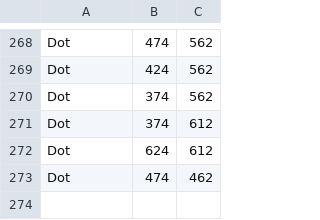
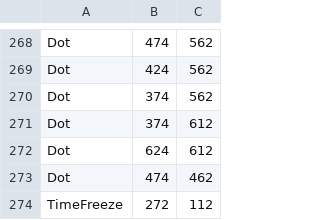
Before and after one commit to PaulaDariasSosa/Proyecto_LDH, a CSV file: res/level2.csv, drawn as a sheet; only a part is shown, gaps mark what is left out; the diff names each change by its address in the sheet, - before the commit and + after, or states it on an @@ line.

Commit message:
Add TimeFreeze item

```diff
--- a/res/level2.csv
+++ b/res/level2.csv
+row 274: TimeFreeze | 272 | 112
```
Also changed, not shown: 8 other files.
